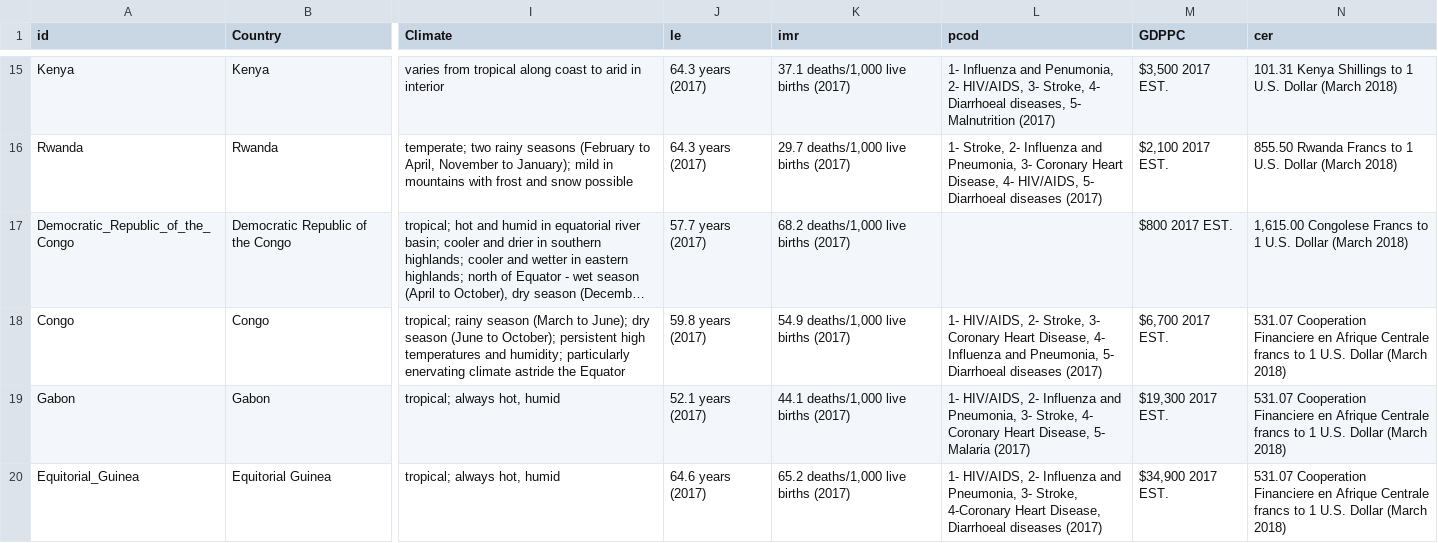
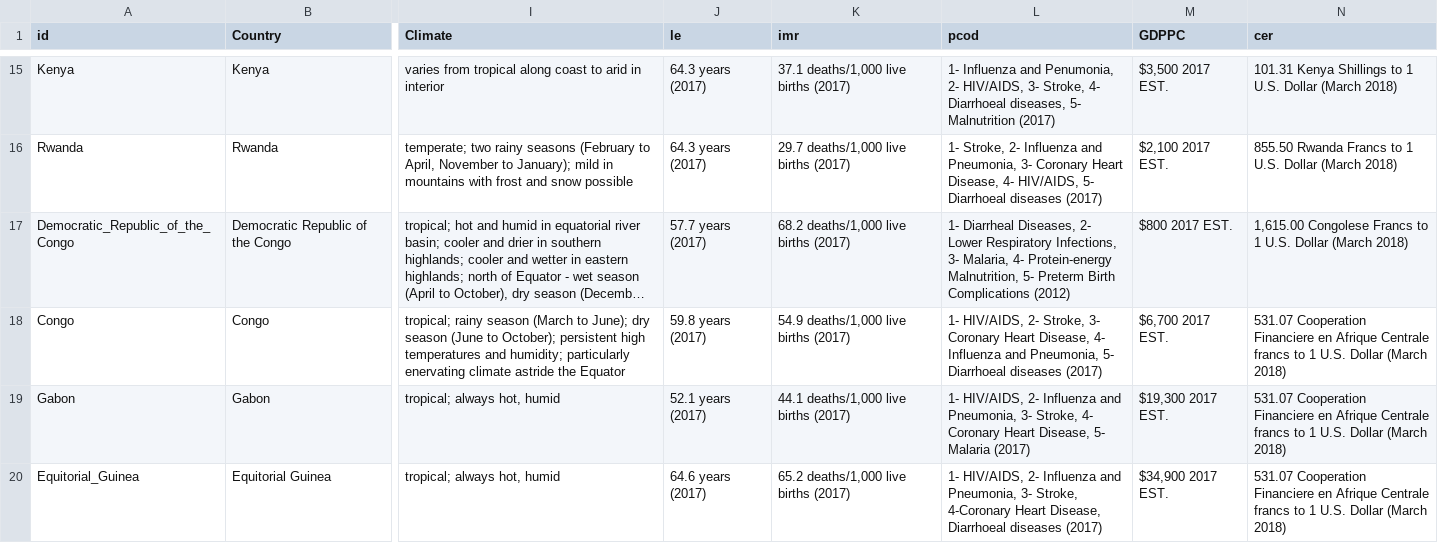
Before and after one commit to byuitechops/d3-countries, a CSV file: src/countries.csv, drawn as a sheet; only a part is shown, gaps mark what is left out; long unchanged cells end in …; the diff covers the shown part only; the diff names each change by its address in the sheet, - before the commit and + after, or states it on an @@ line.

```diff
--- a/src/countries.csv
+++ b/src/countries.csv
-L17 (pcod): (empty)
+L17 (pcod): 1- Diarrheal Diseases, 2- Lower Respiratory Infections, 3- Malaria, 4- Protein-energy Malnutrition, 5- Preterm Birth Complications (2012)
```
Also changed, not shown: 4 edited cells elsewhere in this file, 1 other file.
